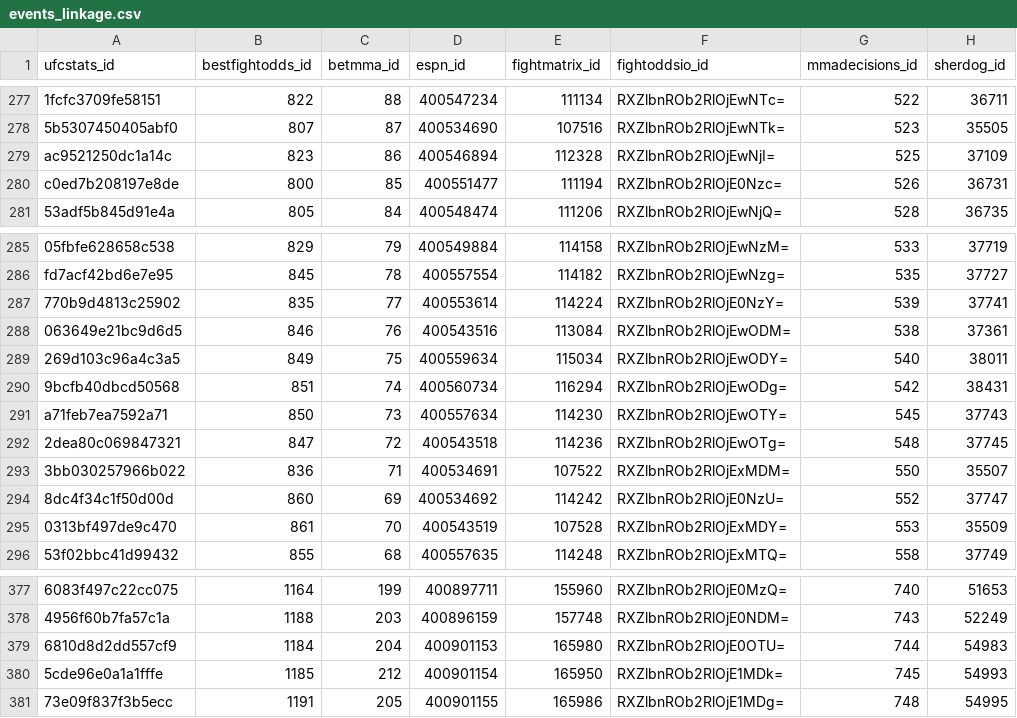
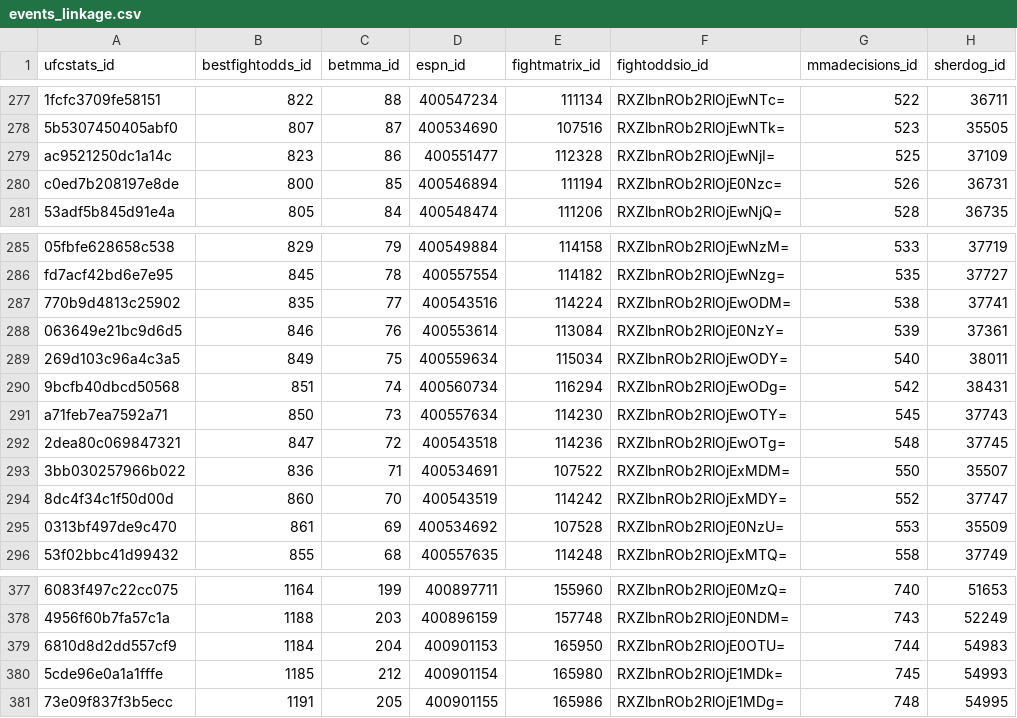
Before and after one commit to ehan03/yale-senior-thesis, a CSV file: data/clean/events_linkage.csv, drawn as a sheet; only a part is shown, gaps mark what is left out; the diff names each change by its address in the sheet, - before the commit and + after, or states it on an @@ line.

```diff
--- a/data/clean/events_linkage.csv
+++ b/data/clean/events_linkage.csv
-D279 (espn_id): 400546894
+D279 (espn_id): 400551477
-D280 (espn_id): 400551477
+D280 (espn_id): 400546894
-D287 (espn_id): 400553614
+D287 (espn_id): 400543516
-F287 (fightoddsio_id): RXZlbnROb2RlOjE0NzY=
+F287 (fightoddsio_id): RXZlbnROb2RlOjEwODM=
-G287 (mmadecisions_id): 539
+G287 (mmadecisions_id): 538
-D288 (espn_id): 400543516
+D288 (espn_id): 400553614
-F288 (fightoddsio_id): RXZlbnROb2RlOjEwODM=
+F288 (fightoddsio_id): RXZlbnROb2RlOjE0NzY=
-G288 (mmadecisions_id): 538
+G288 (mmadecisions_id): 539
-C294 (betmma_id): 69
+C294 (betmma_id): 70
-D294 (espn_id): 400534692
+D294 (espn_id): 400543519
-F294 (fightoddsio_id): RXZlbnROb2RlOjE0NzU=
+F294 (fightoddsio_id): RXZlbnROb2RlOjExMDY=
-C295 (betmma_id): 70
+C295 (betmma_id): 69
-D295 (espn_id): 400543519
+D295 (espn_id): 400534692
-F295 (fightoddsio_id): RXZlbnROb2RlOjExMDY=
+F295 (fightoddsio_id): RXZlbnROb2RlOjE0NzU=
-E379 (fightmatrix_id): 165980
+E379 (fightmatrix_id): 165950
-E380 (fightmatrix_id): 165950
+E380 (fightmatrix_id): 165980
```
Also changed, not shown: data/clean/Bet MMA/bouts.csv, data/clean/ESPN/bouts.csv, 2 other files.
